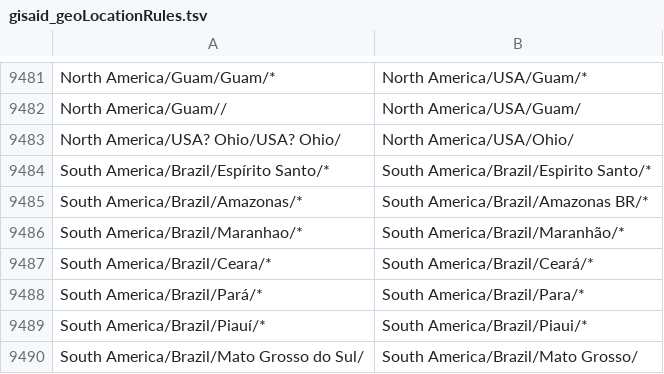
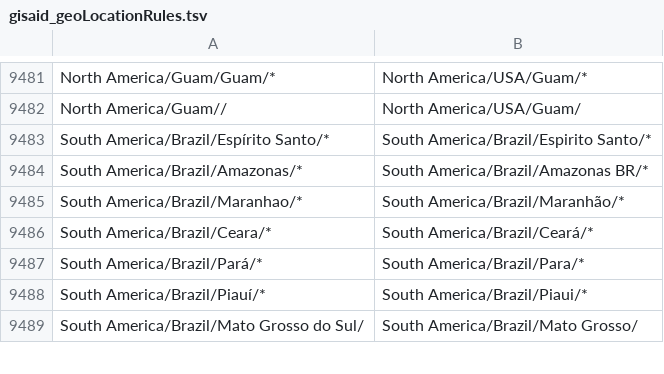
Before and after one commit to nextstrain/ncov-ingest, a TSV file: source-data/gisaid_geoLocationRules.tsv, drawn as a sheet; only a part is shown, gaps mark what is left out.

Commit message:
small fix in gisaid annotations

```diff
--- a/source-data/gisaid_geoLocationRules.tsv
+++ b/source-data/gisaid_geoLocationRules.tsv
@@ -9482,3 +9482,2 @@ North America/Guam/Guam/*	North America/USA/Guam/*
 North America/Guam//	North America/USA/Guam/
-North America/USA? Ohio/USA? Ohio/	North America/USA/Ohio/
 South America/Brazil/Espírito Santo/*	South America/Brazil/Espirito Santo/*
```
